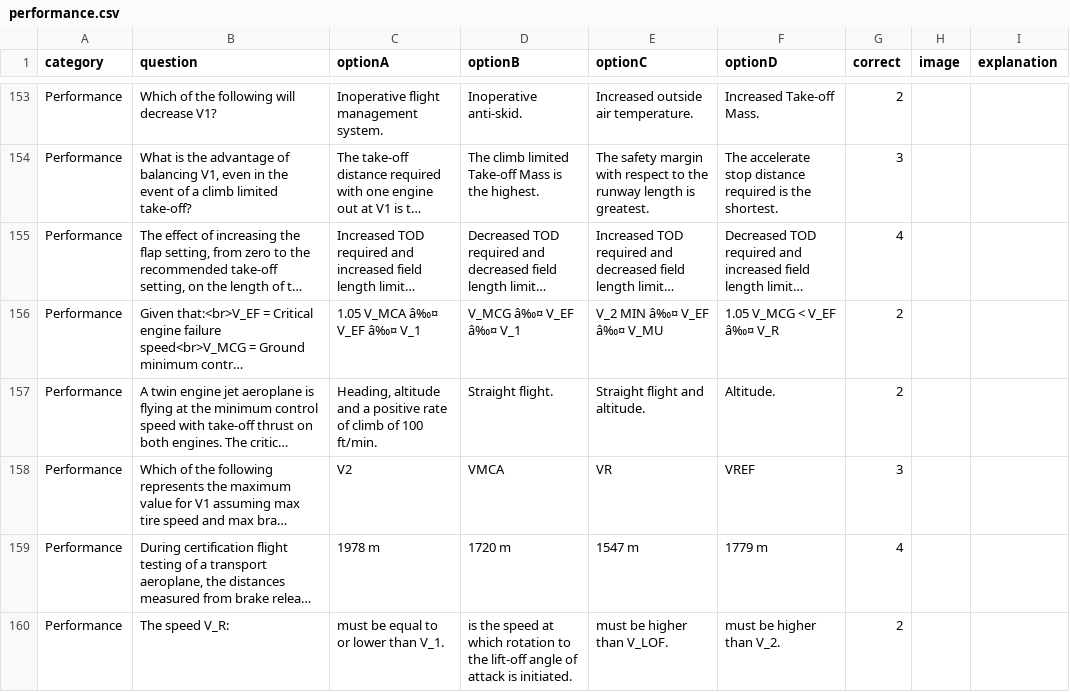
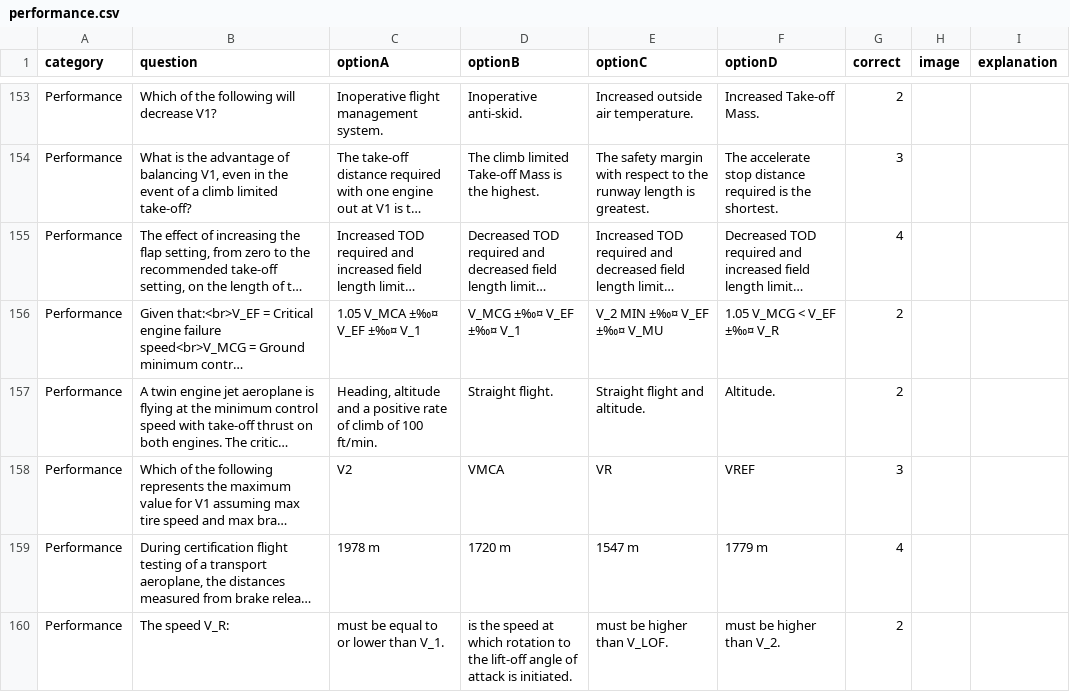
Before and after one commit to Georgesk1997/ETIHAD, a CSV file: categories/performance.csv, drawn as a sheet; only a part is shown, gaps mark what is left out; long unchanged cells end in …; the diff covers the shown part only; the diff names each change by its address in the sheet, - before the commit and + after, or states it on an @@ line.

```diff
--- a/categories/performance.csv
+++ b/categories/performance.csv
-C156 (optionA): 1.05 V_MCA â‰¤ V_EF â‰¤ V_1
+C156 (optionA): 1.05 V_MCA ±‰¤ V_EF ±‰¤ V_1
-D156 (optionB): V_MCG â‰¤ V_EF â‰¤ V_1
+D156 (optionB): V_MCG ±‰¤ V_EF ±‰¤ V_1
-E156 (optionC): V_2 MIN â‰¤ V_EF â‰¤ V_MU
+E156 (optionC): V_2 MIN ±‰¤ V_EF ±‰¤ V_MU
-F156 (optionD): 1.05 V_MCG < V_EF â‰¤ V_R
+F156 (optionD): 1.05 V_MCG < V_EF ±‰¤ V_R
```
Also changed, not shown: 12 edited cells elsewhere in this file.
